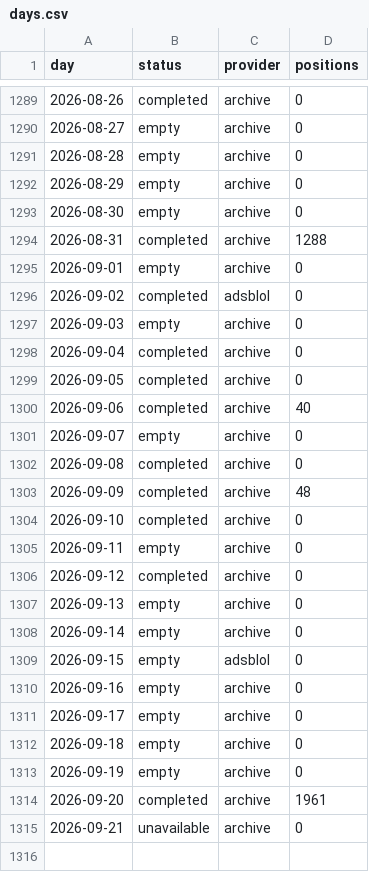
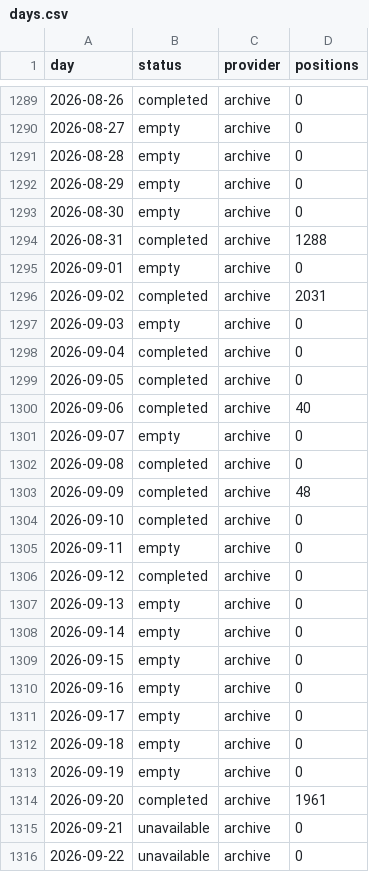
Before and after one commit to peterridzon/lietadielka, a CSV file: data/observations/505c06/days.csv, drawn as a sheet; only a part is shown, gaps mark what is left out.

Commit message:
data: doplnenie histórie 2026-09-22

```diff
--- a/data/observations/505c06/days.csv
+++ b/data/observations/505c06/days.csv
@@ -1295,3 +1295,3 @@ day,status,provider,positions
 2026-09-01,empty,archive,0
-2026-09-02,completed,adsblol,0
+2026-09-02,completed,archive,2031
 2026-09-03,empty,archive,0
@@ -1308,3 +1308,3 @@ day,status,provider,positions
 2026-09-14,empty,archive,0
-2026-09-15,empty,adsblol,0
+2026-09-15,empty,archive,0
 2026-09-16,empty,archive,0
@@ -1315 +1315,2 @@ day,status,provider,positions
 2026-09-21,unavailable,archive,0
+2026-09-22,unavailable,archive,0
```
Also changed, not shown: data/observations/505c07/days.csv, data/observations/505c09/days.csv, 2 other files.
